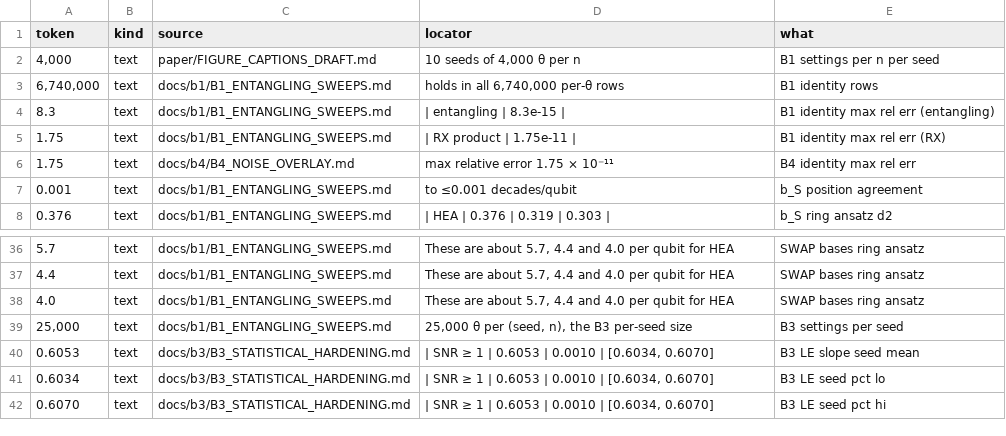
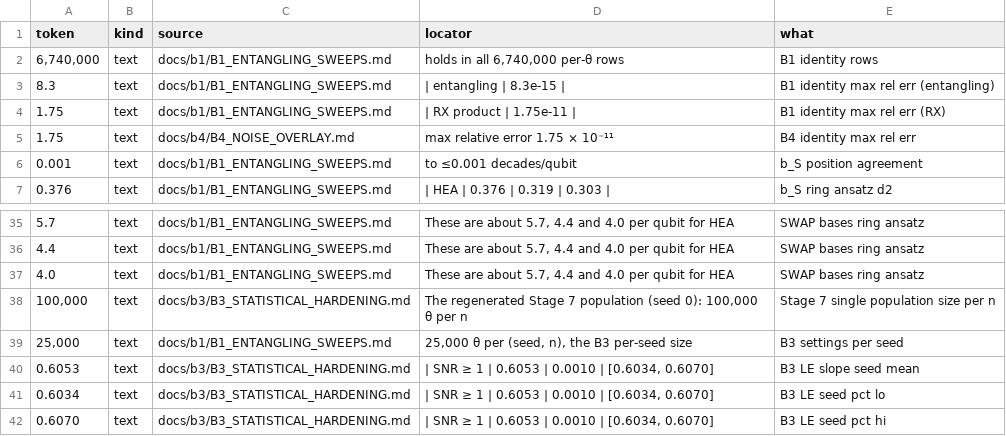
Before and after one commit to Dhruvjain35/QLO-fork, a CSV file: paper/drafts/results_b1_b4_numbers.csv, drawn as a sheet; only a part is shown, gaps mark what is left out.

Commit message:
phase8: results draft signed off; citations, plain section openings, British spelling
Dhruv checked every number against its source (22 Nov). The 'Claim tested' lines become ordinary opening sentences,
project labels (Stage 7, B1) give way to descriptions and section references, and the seed-uncertainty paragraph now
says that nine of the ten single-population slopes sit just above the CI of the 20-seed mean. Adds citations for the
hardware-efficient ansatz, global-cost concentration, barren plateaus, both SWAP tests and local Pauli noise; three new
bibliography entries come through tools/fetch_bib_metadata.py and build_bib.py like the rest (the refresh also picks up
the arXiv retitling of sulimov2026). build_bib accepts a case-only title supplement, used for the SWAP acronym.

```diff
--- a/paper/drafts/results_b1_b4_numbers.csv
+++ b/paper/drafts/results_b1_b4_numbers.csv
@@ -1,3 +1,2 @@
 token,kind,source,locator,what
-"4,000",text,paper/FIGURE_CAPTIONS_DRAFT.md,"10 seeds of 4,000 θ per n",B1 settings per n per seed
 "6,740,000",text,docs/b1/B1_ENTANGLING_SWEEPS.md,"holds in all 6,740,000 per-θ rows",B1 identity rows
@@ -38,2 +37,3 @@ token,kind,source,locator,what
 4.0,text,docs/b1/B1_ENTANGLING_SWEEPS.md,"These are about 5.7, 4.4 and 4.0 per qubit for HEA",SWAP bases ring ansatz
+"100,000",text,docs/b3/B3_STATISTICAL_HARDENING.md,"The regenerated Stage 7 population (seed 0): 100,000 θ per n",Stage 7 single population size per n
 "25,000",text,docs/b1/B1_ENTANGLING_SWEEPS.md,"25,000 θ per (seed, n), the B3 per-seed size",B3 settings per seed
```
Also changed, not shown: 7 other files.
